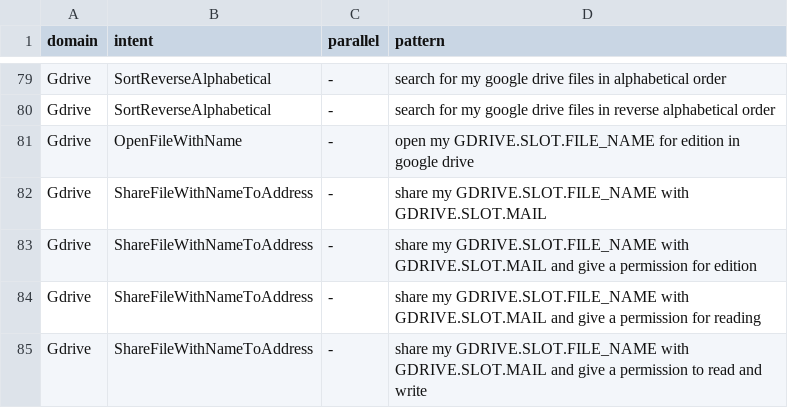
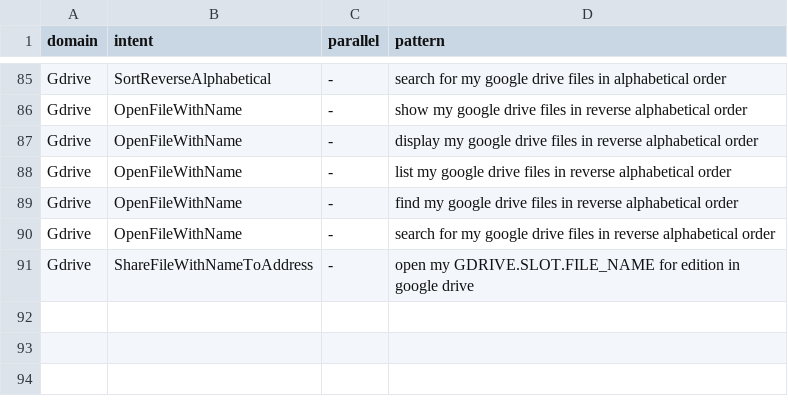
Before and after one commit to cartesinus/leyzer, a TSV file: patterns/en-US/gdrive.tsv, drawn as a sheet; only a part is shown, gaps mark what is left out; addresses are those after the commit; the diff covers the shown part only; the diff names each change by its address in the sheet, - before the commit and + after, or states it on an @@ line.

Commit message:
fix intents in gdrive

```diff
--- a/patterns/en-US/gdrive.tsv
+++ b/patterns/en-US/gdrive.tsv
-B86 (intent): SortReverseAlphabetical
+B86 (intent): OpenFileWithName
-D86 (pattern): search for my google…
+D86 (pattern): show my google…
-D87 (pattern): open my GDRIVE.SLOT.FILE_NAME for edition in google drive
+D87 (pattern): display my google drive files in reverse alphabetical order
-B88:B90 (intent): ShareFileWithNameToAddress
+B88:B90 (intent): OpenFileWithName
-D88 (pattern): share my GDRIVE.SLOT.FILE_NAME with GDRIVE.SLOT.MAIL
+D88 (pattern): list my google drive files in reverse alphabetical order
-D89 (pattern): share my GDRIVE.SLOT.FILE_NAME with GDRIVE.SLOT.MAIL and give a permission for edition
+D89 (pattern): find my google drive files in reverse alphabetical order
-D90 (pattern): share my GDRIVE.SLOT.FILE_NAME with GDRIVE.SLOT.MAIL and give a permission for reading
+D90 (pattern): search for my google drive files in reverse alphabetical order
-D91 (pattern): share my GDRIVE.SLOT.FILE_NAME with GDRIVE.SLOT.MAIL and give a permission to read and write
+D91 (pattern): open my GDRIVE.SLOT.FILE_NAME for edition in google drive
```
Also changed, not shown: 15 added rows, 9 removed rows and 5 edited cells elsewhere in this file, patterns/es-ES/gdrive.tsv, patterns/pl-PL/gdrive.tsv, 4 other files.
